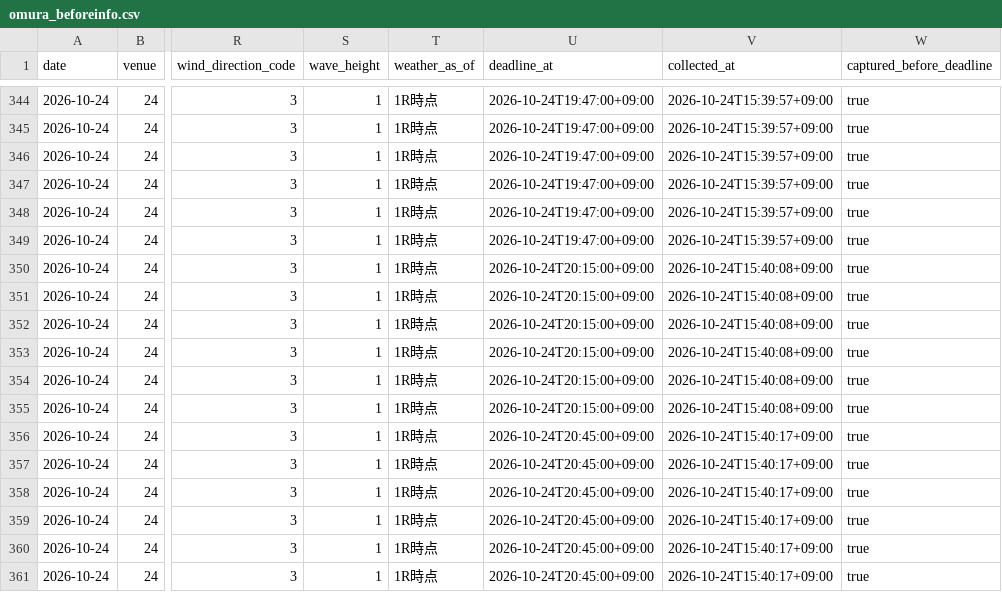
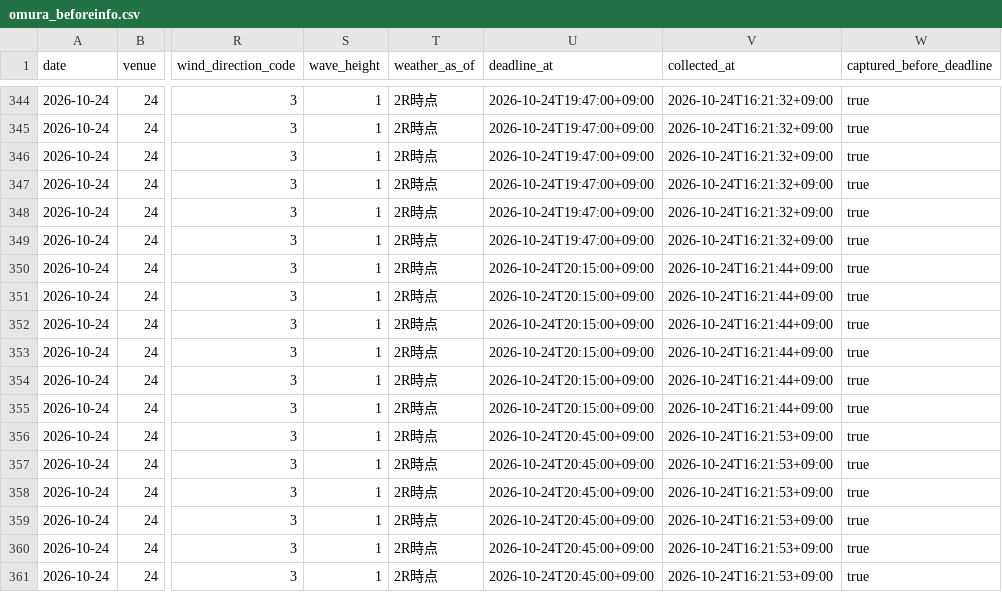
Before and after one commit to kasiwazakilove292-gif/boat-ai-app, a CSV file: data/omura_beforeinfo.csv, drawn as a sheet; only a part is shown, gaps mark what is left out; the diff covers the shown part only; the diff names each change by its address in the sheet, - before the commit and + after, or states it on an @@ line.

```diff
--- a/data/omura_beforeinfo.csv
+++ b/data/omura_beforeinfo.csv
-T344:T361 (weather_as_of): 1R時点
+T344:T361 (weather_as_of): 2R時点
-V344:V349 (collected_at): 2026-10-24T15:39:57+09:00
+V344:V349 (collected_at): 2026-10-24T16:21:32+09:00
-V350:V355 (collected_at): 2026-10-24T15:40:08+09:00
+V350:V355 (collected_at): 2026-10-24T16:21:44+09:00
-V356:V361 (collected_at): 2026-10-24T15:40:17+09:00
+V356:V361 (collected_at): 2026-10-24T16:21:53+09:00
```
Also changed, not shown: 144 edited cells elsewhere in this file, 2 other files.
